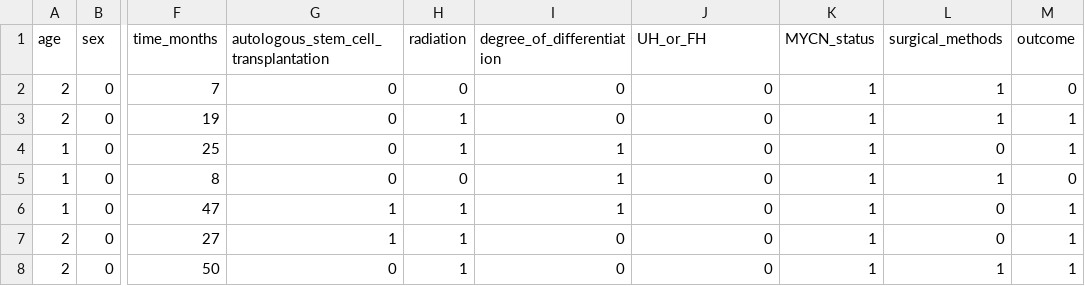
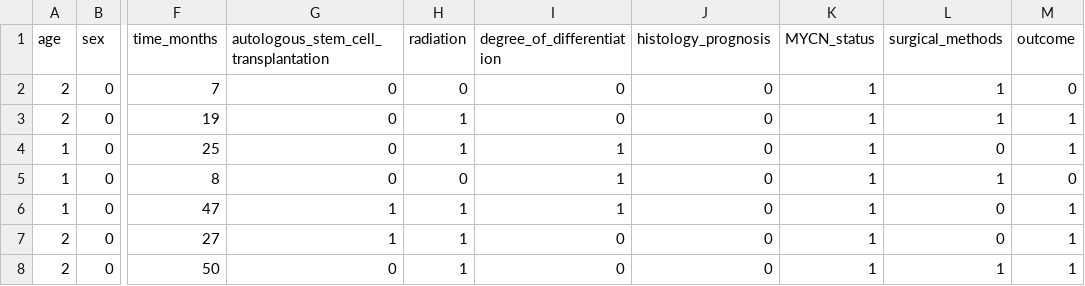
Before and after one commit to davidechicco/neuroblastoma_EHRs_data, a CSV file: datasets/dataYM2018.csv, drawn as a sheet; only a part is shown, gaps mark what is left out; the diff names each change by its address in the sheet, - before the commit and + after, or states it on an @@ line.

```diff
--- a/datasets/dataYM2018.csv
+++ b/datasets/dataYM2018.csv
-J1: UH_or_FH
+J1: histology_prognosis
```
Also changed, not shown: datasets/dataBB2013.csv, datasets/dataCK2018.csv, 9 other files.
